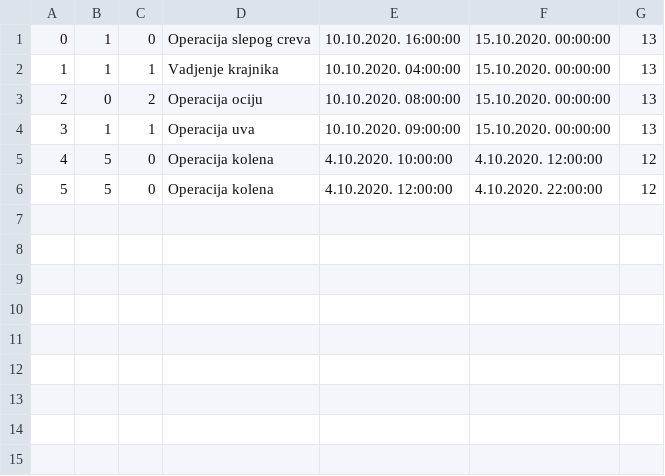
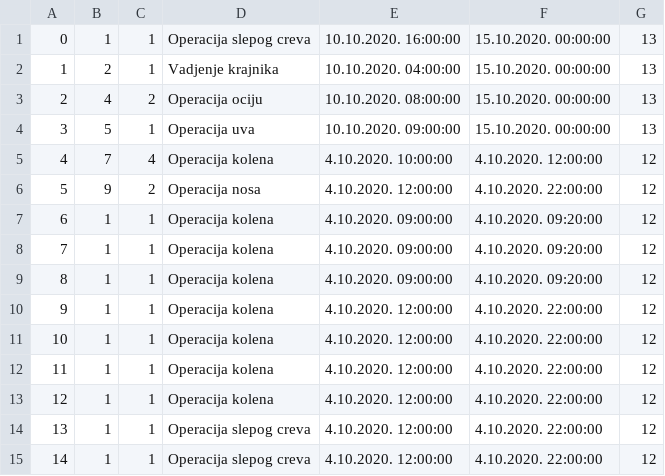
Before and after one commit to ilijabrdar/hospital_system, a CSV file: code/Resources/Data/operationFile.csv, drawn as a sheet; addresses are those after the commit; the diff names each change by its address in the sheet, - before the commit and + after, or states it on an @@ line.

```diff
--- a/code/Resources/Data/operationFile.csv
+++ b/code/Resources/Data/operationFile.csv
-C1: 0
+C1: 1
-B2: 1
+B2: 2
-B3: 0
+B3: 4
-B4: 1
+B4: 5
-B5: 5
+B5: 7
-C5: 0
+C5: 4
+row 6: 5 | 9 | 2 | Operacija nosa | 4.10.2020. 12:00:00 | 4.10.2020. 22:00:00 | 12
+row 7: 6 | 1 | 1 | Operacija kolena | 4.10.2020. 09:00:00 | 4.10.2020. 09:20:00 | 12
+row 8: 7 | 1 | 1 | Operacija kolena | 4.10.2020. 09:00:00 | 4.10.2020. 09:20:00 | 12
+row 9: 8 | 1 | 1 | Operacija kolena | 4.10.2020. 09:00:00 | 4.10.2020. 09:20:00 | 12
@@ column A renumbered in row 10 @@
-B10: 5
+B10: 1
-C10: 0
+C10: 1
+row 11: 10 | 1 | 1 | Operacija kolena | 4.10.2020. 12:00:00 | 4.10.2020. 22:00:00 | 12
+row 12: 11 | 1 | 1 | Operacija kolena | 4.10.2020. 12:00:00 | 4.10.2020. 22:00:00 | 12
+row 13: 12 | 1 | 1 | Operacija kolena | 4.10.2020. 12:00:00 | 4.10.2020. 22:00:00 | 12
+row 14: 13 | 1 | 1 | Operacija slepog creva | 4.10.2020. 12:00:00 | 4.10.2020. 22:00:00 | 12
+row 15: 14 | 1 | 1 | Operacija slepog creva | 4.10.2020. 12:00:00 | 4.10.2020. 22:00:00 | 12
```
Also changed, not shown: code/Resources/Data/businessdays.csv, code/Resources/Data/doctors.csv, 33 other files.
